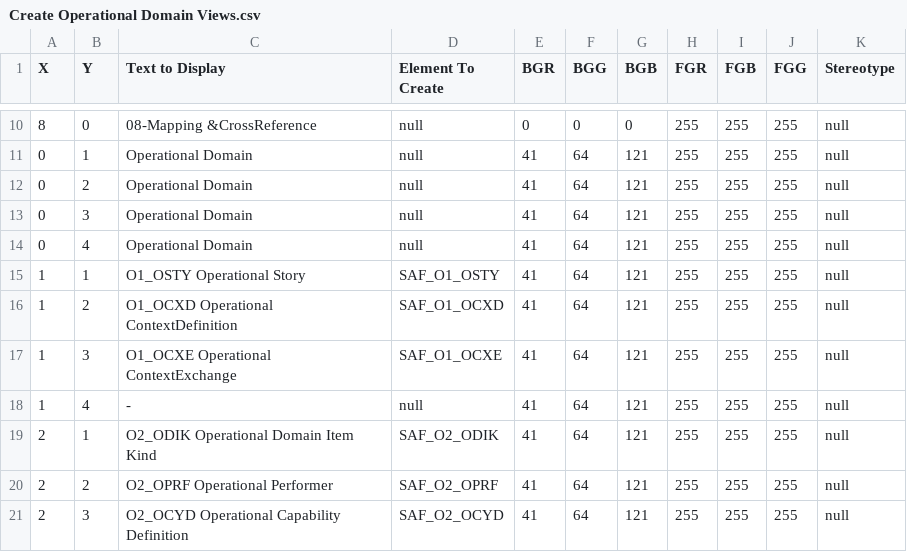
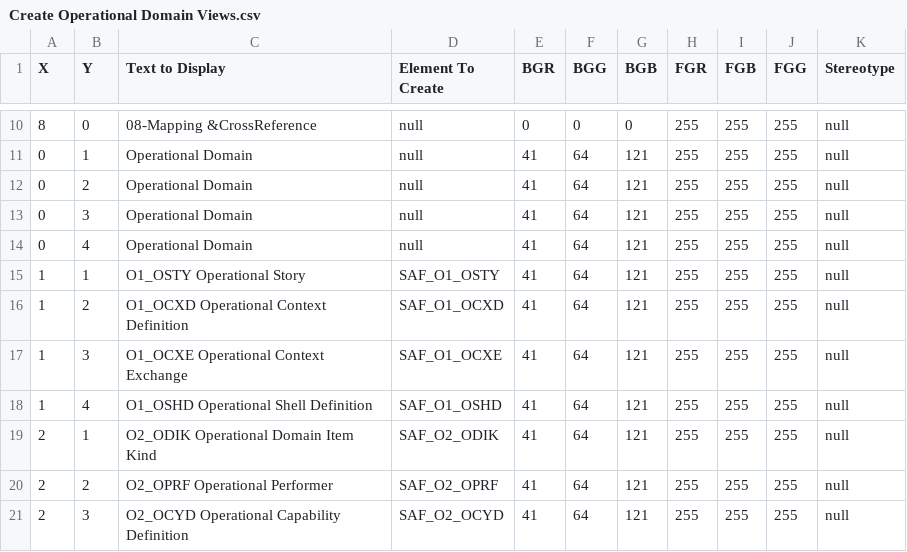
Before and after one commit to GfSE/SAF-Rhapsody-Profile, a CSV file: SAF_Profile/CustomCSVFiles/Create Operational Domain Views.csv, drawn as a sheet; only a part is shown, gaps mark what is left out.

```diff
--- a/SAF_Profile/CustomCSVFiles/Create Operational Domain Views.csv
+++ b/SAF_Profile/CustomCSVFiles/Create Operational Domain Views.csv
@@ -15,5 +15,5 @@ X,Y,Text to Display,Element To Create,BGR,BGG,BGB,FGR,FGB,FGG,Stereotype
 1,1,O1_OSTY Operational Story,SAF_O1_OSTY,41,64,121,255,255,255,null
-1,2,O1_OCXD Operational ContextDefinition,SAF_O1_OCXD,41,64,121,255,255,255,null
-1,3,O1_OCXE Operational ContextExchange,SAF_O1_OCXE,41,64,121,255,255,255,null
-1,4,-,null,41,64,121,255,255,255,null
+1,2,O1_OCXD Operational Context Definition,SAF_O1_OCXD,41,64,121,255,255,255,null
+1,3,O1_OCXE Operational Context Exchange,SAF_O1_OCXE,41,64,121,255,255,255,null
+1,4,O1_OSHD Operational Shell Definition,SAF_O1_OSHD,41,64,121,255,255,255,null
 2,1,O2_ODIK Operational Domain Item Kind,SAF_O2_ODIK,41,64,121,255,255,255,null
```
Also changed, not shown: SAF_Profile/CustomCSVFiles/Create Common Domain Views.csv, SAF_Profile/CustomCSVFiles/Create Physical Domain Views.csv, 24 other files.
